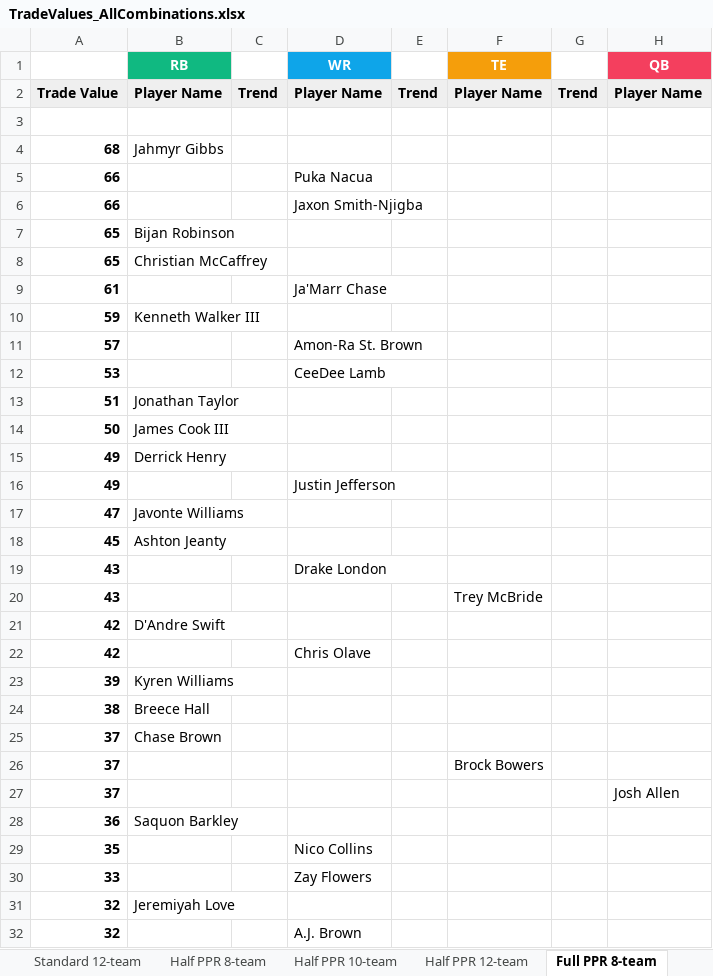
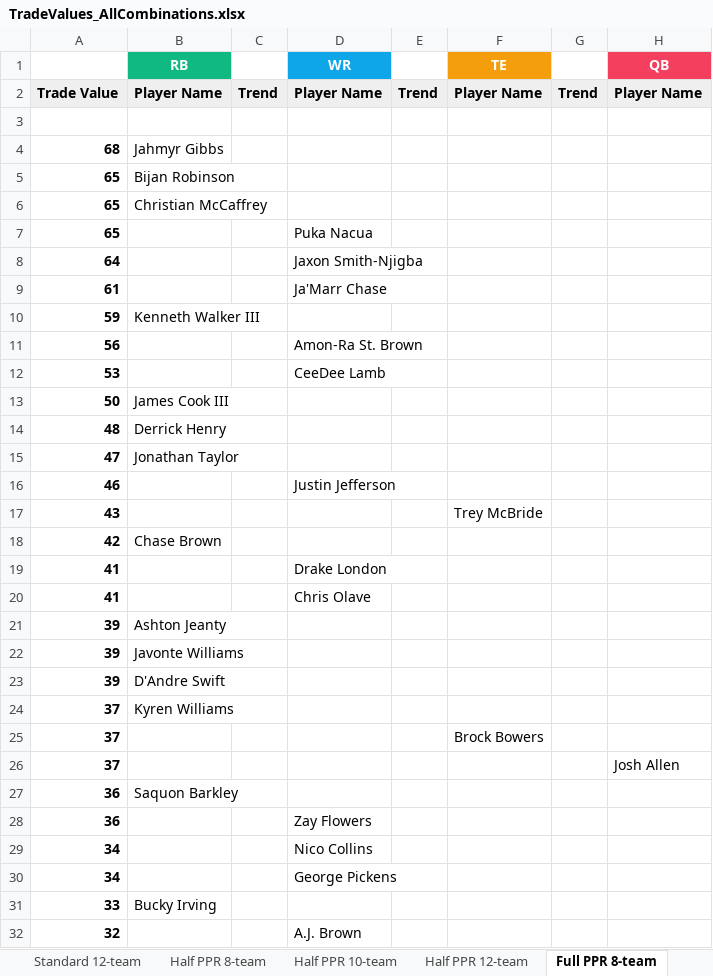
Before and after one commit to seoularpro/OddsVis, an Excel workbook: TradeValueSheets/TradeValues_AllCombinations.xlsx, sheet Full PPR 8-team, drawn as a sheet; only a part is shown; values as stored, in another font and other column widths than the file's, no borders; removed rows and columns are numbered as before the commit, all else as after; the diff covers the shown part only; the diff names each change by its address in the sheet, - before the commit and + after, or states it on an @@ line.

```diff
--- a/TradeValueSheets/TradeValues_AllCombinations.xlsx (sheet Full PPR 8-team)
+++ b/TradeValueSheets/TradeValues_AllCombinations.xlsx (sheet Full PPR 8-team)
-row 5: 66 |  |  | Puka Nacua
-row 6: 66 |  |  | Jaxon Smith-Njigba
+row 7: 65 |  |  | Puka Nacua
+row 8: 64 |  |  | Jaxon Smith-Njigba
-A11: 57
+A11: 56
-row 13: 51 | Jonathan Taylor
-A14: 49
+A14: 48
-row 16: 49 |  |  | Justin Jefferson
-B15 (RB): Javonte Williams
+B15 (RB): Jonathan Taylor
-row 18: 45 | Ashton Jeanty
-row 19: 43 |  |  | Drake London
+row 16: 46 |  |  | Justin Jefferson
-B18 (RB): D'Andre Swift
+B18 (RB): Chase Brown
-row 22: 42 |  |  | Chris Olave
+row 19: 41 |  |  | Drake London
+row 20: 41 |  |  | Chris Olave
+row 21: 39 | Ashton Jeanty
-B22 (RB): Kyren Williams
+B22 (RB): Javonte Williams
-row 24: 38 | Breece Hall
+row 23: 39 | D'Andre Swift
-B24 (RB): Chase Brown
+B24 (RB): Kyren Williams
-row 29: 35 |  |  | Nico Collins
+row 28: 36 |  |  | Zay Flowers
+row 29: 34 |  |  | Nico Collins
+row 30: 34 |  |  | George Pickens
-B31 (RB): (empty)
+B31 (RB): Bucky Irving
-D31 (WR): Zay Flowers
+D31 (WR): (empty)
-row 31: 32 | Jeremiyah Love
```
Also changed, not shown: 20 added rows, 20 removed rows, 1 moved row and 13 edited cells elsewhere in this sheet, sheet Standard 12-team, sheet Half PPR 8-team, sheet Full PPR 12-team, sheet Full PPR 10-team, sheet Standard 10-team, sheet Half PPR 12-team, 2 more sheets, TradeValueSheets/TradeValues_FullPPR_10team.xlsx, TradeValueSheets/TradeValues_FullPPR_12team.xlsx, 18 other files.
